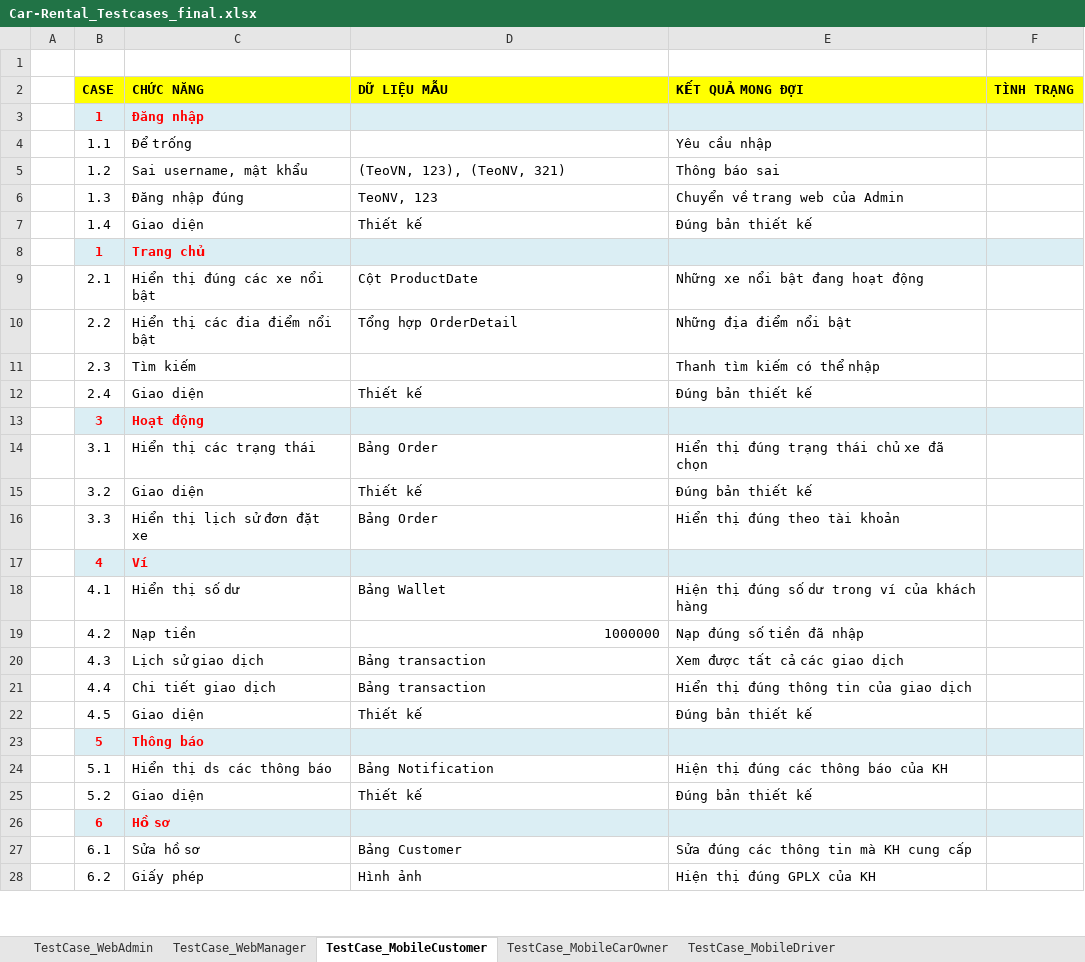
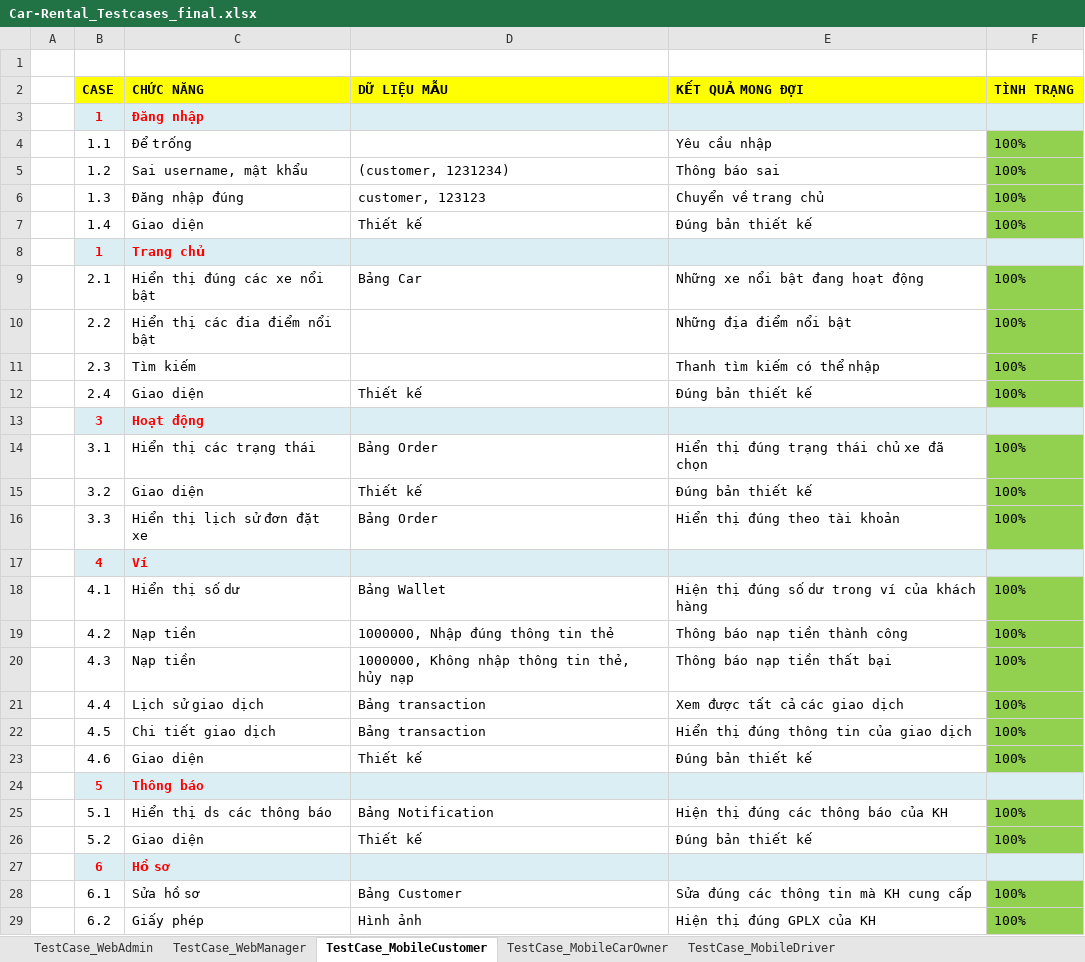
Before and after one commit to monarchzz/car-rental, an Excel workbook: Docs/Bao cao lan 3,4/Car-Rental_Testcases_final.xlsx, sheet TestCase_MobileCustomer, drawn as a sheet; only a part is shown; values as stored, in another font and other column widths than the file's, no borders; addresses are those after the commit; the diff covers the shown part only; the diff names each change by its address in the sheet, - before the commit and + after, or states it on an @@ line.

```diff
--- a/Docs/Bao cao lan 3,4/Car-Rental_Testcases_final.xlsx (sheet TestCase_MobileCustomer)
+++ b/Docs/Bao cao lan 3,4/Car-Rental_Testcases_final.xlsx (sheet TestCase_MobileCustomer)
-F4:F7 (TÌNH TRẠNG): (empty)
+F4:F7 (TÌNH TRẠNG): 100%
-F4:F7 fill: none
+F4:F7 fill: #92D050
-D5 (DỮ LIỆU MẪU): (TeoVN, 123), (TeoNV, 321)
+D5 (DỮ LIỆU MẪU): (customer, 1231234)
-D6 (DỮ LIỆU MẪU): TeoNV, 123
+D6 (DỮ LIỆU MẪU): customer, 123123
-E6 (KẾT QUẢ MONG ĐỢI): Chuyển về trang web của Admin
+E6 (KẾT QUẢ MONG ĐỢI): Chuyển về trang chủ
-D9 (DỮ LIỆU MẪU): Cột ProductDate
+D9 (DỮ LIỆU MẪU): Bảng Car
-F9:F12 (TÌNH TRẠNG): (empty)
+F9:F12 (TÌNH TRẠNG): 100%
-F9:F12 fill: none
+F9:F12 fill: #92D050
-D10 (DỮ LIỆU MẪU): Tổng hợp OrderDetail
+D10 (DỮ LIỆU MẪU): (empty)
-F14:F16 (TÌNH TRẠNG): (empty)
+F14:F16 (TÌNH TRẠNG): 100%
-F14:F16 fill: none
+F14:F16 fill: #92D050
-F18:F22 (TÌNH TRẠNG): (empty)
+F18:F22 (TÌNH TRẠNG): 100%
-F18:F22 fill: none
+F18:F22 fill: #92D050
-D19 (DỮ LIỆU MẪU): 1000000
+D19 (DỮ LIỆU MẪU): 1000000, Nhập đúng thông tin thẻ
-E19 (KẾT QUẢ MONG ĐỢI): Nạp đúng số tiền đã nhập
+E19 (KẾT QUẢ MONG ĐỢI): Thông báo nạp tiền thành công
-C20 (CHỨC NĂNG): Lịch sử giao dịch
+C20 (CHỨC NĂNG): Nạp tiền
-D20 (DỮ LIỆU MẪU): Bảng transaction
+D20 (DỮ LIỆU MẪU): 1000000, Không nhập thông tin thẻ, hủy nạp
-E20 (KẾT QUẢ MONG ĐỢI): Xem được tất cả các giao dịch
+E20 (KẾT QUẢ MONG ĐỢI): Thông báo nạp tiền thất bại
-C21 (CHỨC NĂNG): Chi tiết giao dịch
+C21 (CHỨC NĂNG): Lịch sử giao dịch
-E21 (KẾT QUẢ MONG ĐỢI): Hiển thị đúng thông tin của giao dịch
+E21 (KẾT QUẢ MONG ĐỢI): Xem được tất cả các giao dịch
-C22 (CHỨC NĂNG): Giao diện
+C22 (CHỨC NĂNG): Chi tiết giao dịch
-D22 (DỮ LIỆU MẪU): Thiết kế
+D22 (DỮ LIỆU MẪU): Bảng transaction
-E22 (KẾT QUẢ MONG ĐỢI): Đúng bản thiết kế
+E22 (KẾT QUẢ MONG ĐỢI): Hiển thị đúng thông tin của giao dịch
+row 23:  | 4.6 | Giao diện | Thiết kế | Đúng bản thiết kế | 100%
-F25:F26 (TÌNH TRẠNG): (empty)
+F25:F26 (TÌNH TRẠNG): 100%
-F25:F26 fill: none
+F25:F26 fill: #92D050
-F28:F29 (TÌNH TRẠNG): (empty)
+F28:F29 (TÌNH TRẠNG): 100%
-F28:F29 fill: none
+F28:F29 fill: #92D050
```
Also changed, not shown: 36 added rows, 6 edited cells and cell formats elsewhere in this sheet, sheet TestCase_MobileCarOwner, sheet TestCase_WebAdmin, sheet TestCase_MobileDriver, sheet TestCase_WebManager.
